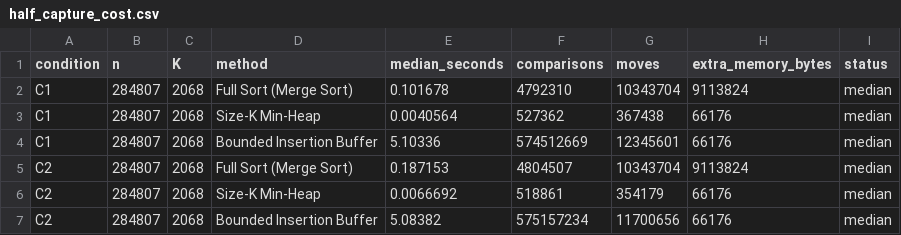
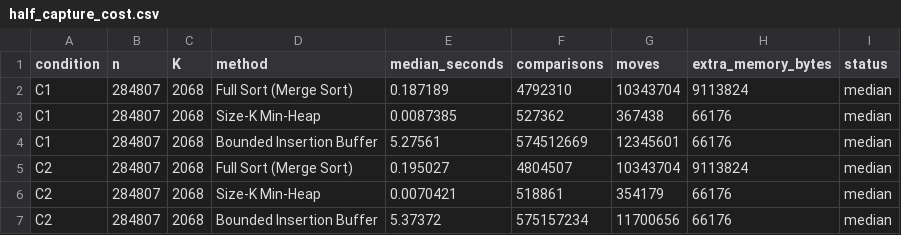
Before and after one commit to AbdulAzeemHashmi/fraud-risk-ranking-engine, a CSV file: results/experiments/half_capture_cost.csv, drawn as a sheet.

```diff
--- a/results/experiments/half_capture_cost.csv
+++ b/results/experiments/half_capture_cost.csv
@@ -1,7 +1,7 @@
 condition,n,K,method,median_seconds,comparisons,moves,extra_memory_bytes,status
-C1,284807,2068,Full Sort (Merge Sort),0.101678,4792310,10343704,9113824,median
-C1,284807,2068,Size-K Min-Heap,0.0040564,527362,367438,66176,median
-C1,284807,2068,Bounded Insertion Buffer,5.10336,574512669,12345601,66176,median
-C2,284807,2068,Full Sort (Merge Sort),0.187153,4804507,10343704,9113824,median
-C2,284807,2068,Size-K Min-Heap,0.0066692,518861,354179,66176,median
-C2,284807,2068,Bounded Insertion Buffer,5.08382,575157234,11700656,66176,median
+C1,284807,2068,Full Sort (Merge Sort),0.187189,4792310,10343704,9113824,median
+C1,284807,2068,Size-K Min-Heap,0.0087385,527362,367438,66176,median
+C1,284807,2068,Bounded Insertion Buffer,5.27561,574512669,12345601,66176,median
+C2,284807,2068,Full Sort (Merge Sort),0.195027,4804507,10343704,9113824,median
+C2,284807,2068,Size-K Min-Heap,0.0070421,518861,354179,66176,median
+C2,284807,2068,Bounded Insertion Buffer,5.37372,575157234,11700656,66176,median
```
Also changed, not shown: results/experiments/C_summary.csv, results/experiments/E_summary.csv, 25 other files.
